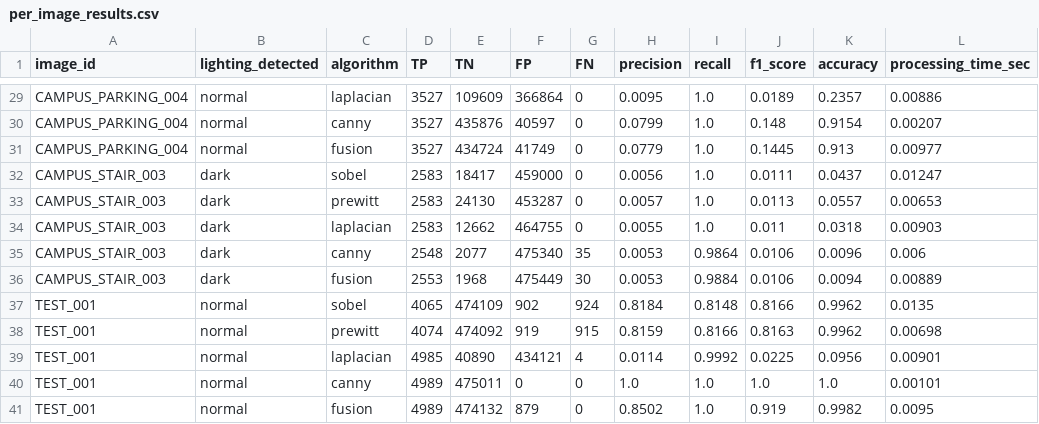
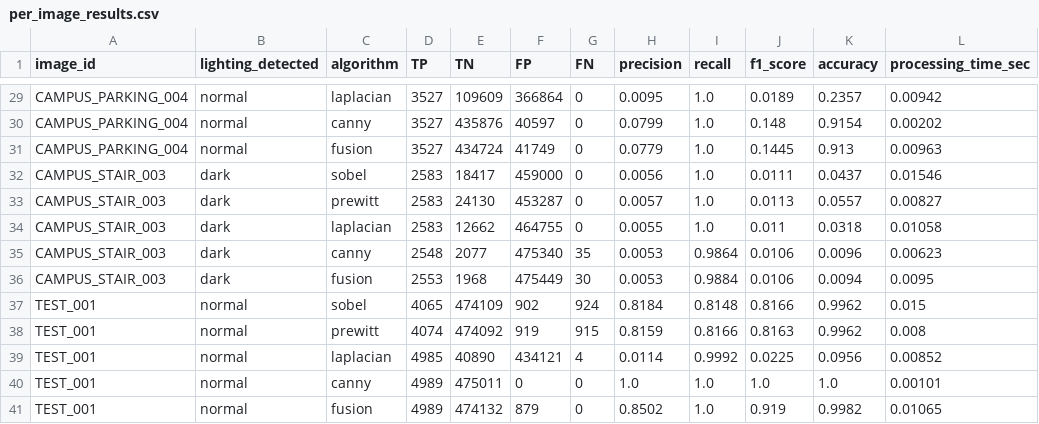
Before and after one commit to IRBAZ-04/WALL-CRACK-ANALYZER, a CSV file: reports/per_image_results.csv, drawn as a sheet; only a part is shown, gaps mark what is left out; the diff covers the shown part only; the diff names each change by its address in the sheet, - before the commit and + after, or states it on an @@ line.

```diff
--- a/reports/per_image_results.csv
+++ b/reports/per_image_results.csv
-L29 (processing_time_sec): 0.00886
+L29 (processing_time_sec): 0.00942
-L30 (processing_time_sec): 0.00207
+L30 (processing_time_sec): 0.00202
-L31 (processing_time_sec): 0.00977
+L31 (processing_time_sec): 0.00963
-L32 (processing_time_sec): 0.01247
+L32 (processing_time_sec): 0.01546
-L33 (processing_time_sec): 0.00653
+L33 (processing_time_sec): 0.00827
-L34 (processing_time_sec): 0.00903
+L34 (processing_time_sec): 0.01058
-L35 (processing_time_sec): 0.006
+L35 (processing_time_sec): 0.00623
-L36 (processing_time_sec): 0.00889
+L36 (processing_time_sec): 0.0095
-L37 (processing_time_sec): 0.0135
+L37 (processing_time_sec): 0.015
-L38 (processing_time_sec): 0.00698
+L38 (processing_time_sec): 0.008
-L39 (processing_time_sec): 0.00901
+L39 (processing_time_sec): 0.00852
-L41 (processing_time_sec): 0.0095
+L41 (processing_time_sec): 0.01065
```
Also changed, not shown: 27 edited cells elsewhere in this file, reports/comparison_table.csv, 14 other files.
